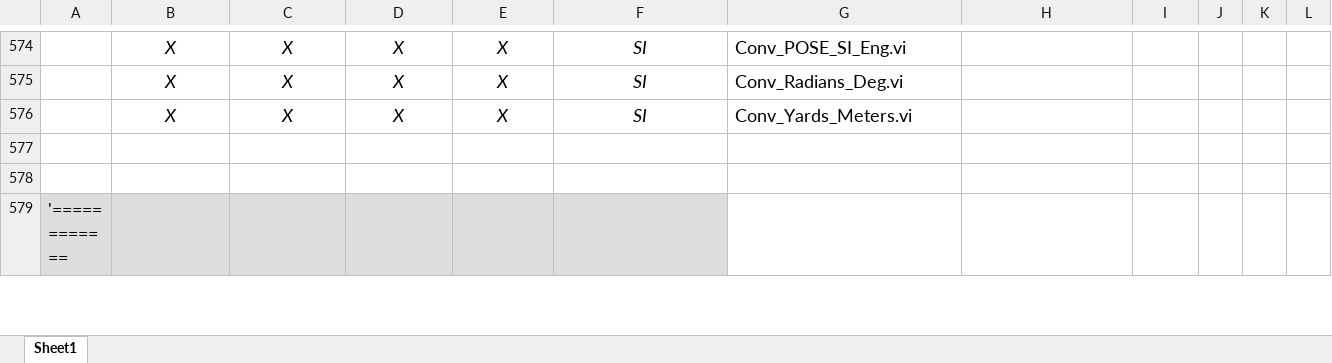
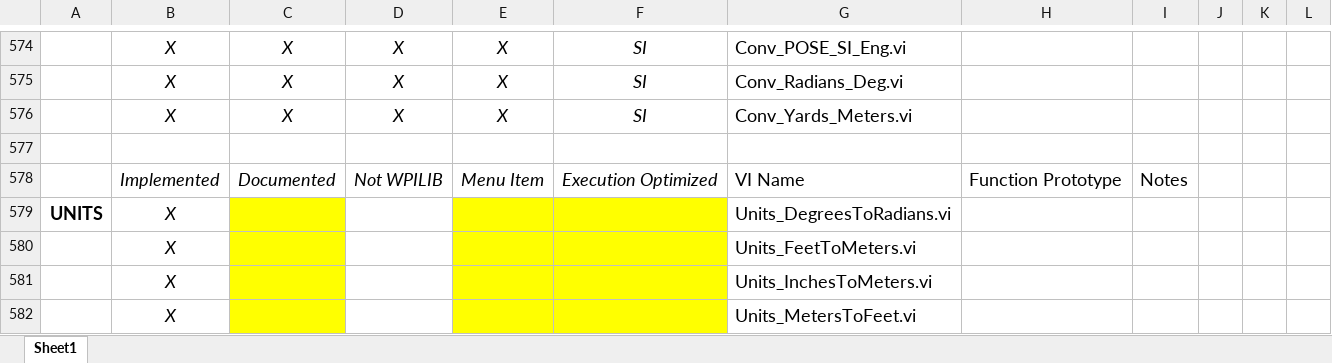
Before and after one commit to jsimpso81/WPIlibMathLabVIEW, an Excel workbook: FRC_LV_Trajectory_Library/FRC_LabVIEW_Trajectory_Library_Routines.xlsx, sheet Sheet1, drawn as a sheet; only a part is shown, gaps mark what is left out; the shorter side is filled out with more unchanged rows; values as stored, in another font and other column widths than the file's, no borders; the diff covers the shown part only; the diff names each change by its address in the sheet, - before the commit and + after, or states it on an @@ line.

Commit message:
Update functions spreadsheet

```diff
--- a/FRC_LV_Trajectory_Library/FRC_LabVIEW_Trajectory_Library_Routines.xlsx (sheet Sheet1)
+++ b/FRC_LV_Trajectory_Library/FRC_LabVIEW_Trajectory_Library_Routines.xlsx (sheet Sheet1)
+row 578:  | Implemented | Documented | Not WPILIB | Menu Item | Execution Optimized | VI Name | Function Prototype | Notes
+row 579: UNITS | X |  |  |  |  | Units_DegreesToRadians.vi
+row 580:  | X |  |  |  |  | Units_FeetToMeters.vi
+row 581:  | X |  |  |  |  | Units_InchesToMeters.vi
+row 582:  | X |  |  |  |  | Units_MetersToFeet.vi
```
Also changed, not shown: 219 added rows, 2 removed rows, 4 moved rows, 13 edited cells and cell formats elsewhere in this sheet.
